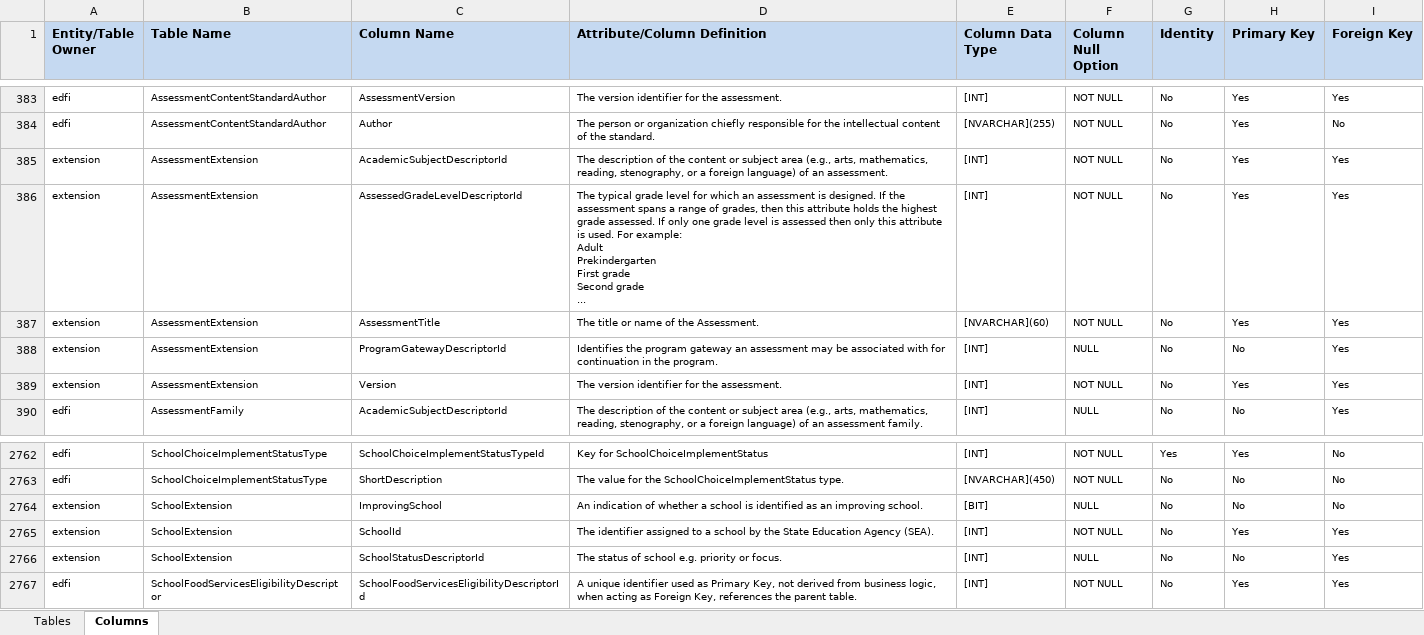
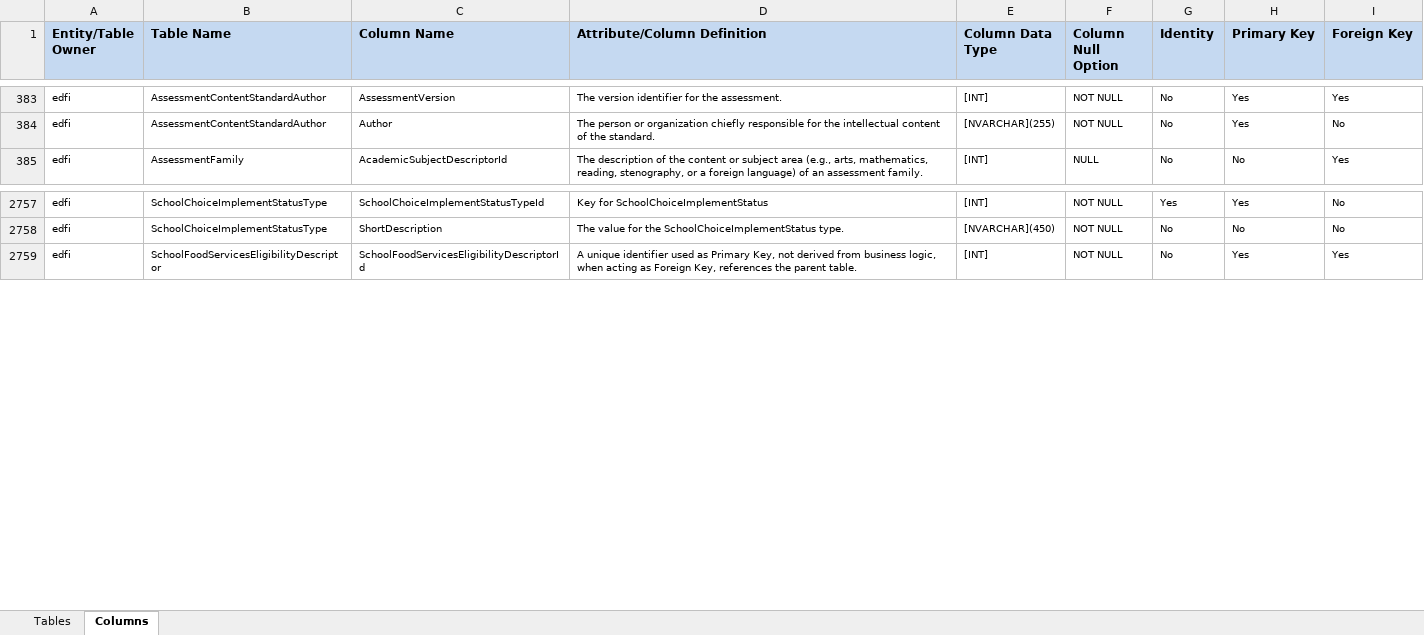
Before and after one commit to Ed-Fi-NM-TPP/MetaEd-TPDP-Files, an Excel workbook: MetaEdOutput/DataDictionary/Public-Ed-Fi-SQL-Data-Dictionary.xlsx, sheet Columns, drawn as a sheet; only a part is shown, gaps mark what is left out; values as stored, in another font and other column widths than the file's, no borders; ↵ is a line break in a cell; the diff names each change by its address in the sheet, - before the commit and + after, or states it on an @@ line.

Commit message:
Removal of problematic and unused extensions

```diff
--- a/MetaEdOutput/DataDictionary/Public-Ed-Fi-SQL-Data-Dictionary.xlsx (sheet Columns)
+++ b/MetaEdOutput/DataDictionary/Public-Ed-Fi-SQL-Data-Dictionary.xlsx (sheet Columns)
-row 385: extension | AssessmentExtension | AcademicSubjectDescriptorId | The description of the content or subject area (e.g., arts, mathematics, reading, stenography, or a foreign language) of an assessment. | [INT] | NOT NULL | No | Yes | Yes
-row 386: extension | AssessmentExtension | AssessedGradeLevelDescriptorId | The typical grade level for which an assessment is designed. If the assessment spans a range of grades, then this attribute holds the highest grade assessed. If only one grade level is assessed then only this attribute is used. For example: ↵ Adult ↵ Prekindergarten ↵ First grade ↵ Second grade ↵ ... | [INT] | NOT NULL | No | Yes | Yes
-row 387: extension | AssessmentExtension | AssessmentTitle | The title or name of the Assessment. | [NVARCHAR](60) | NOT NULL | No | Yes | Yes
-row 388: extension | AssessmentExtension | ProgramGatewayDescriptorId | Identifies the program gateway an assessment may be associated with for continuation in the program. | [INT] | NULL | No | No | Yes
-row 389: extension | AssessmentExtension | Version | The version identifier for the assessment. | [INT] | NOT NULL | No | Yes | Yes
-row 2764: extension | SchoolExtension | ImprovingSchool | An indication of whether a school is identified as an improving school. | [BIT] | NULL | No | No | No
-row 2765: extension | SchoolExtension | SchoolId | The identifier assigned to a school by the State Education Agency (SEA). | [INT] | NOT NULL | No | Yes | Yes
-row 2766: extension | SchoolExtension | SchoolStatusDescriptorId | The status of school e.g. priority or focus. | [INT] | NULL | No | No | Yes
```
Also changed, not shown: sheet Tables, MetaEdOutput/DataDictionary/Public-Ed-Fi-XML-Data-Dictionary.xlsx, MetaEdOutput/Ed-Fi-Handbook/Ed-Fi-Handbook.xlsx, 28 other files.
